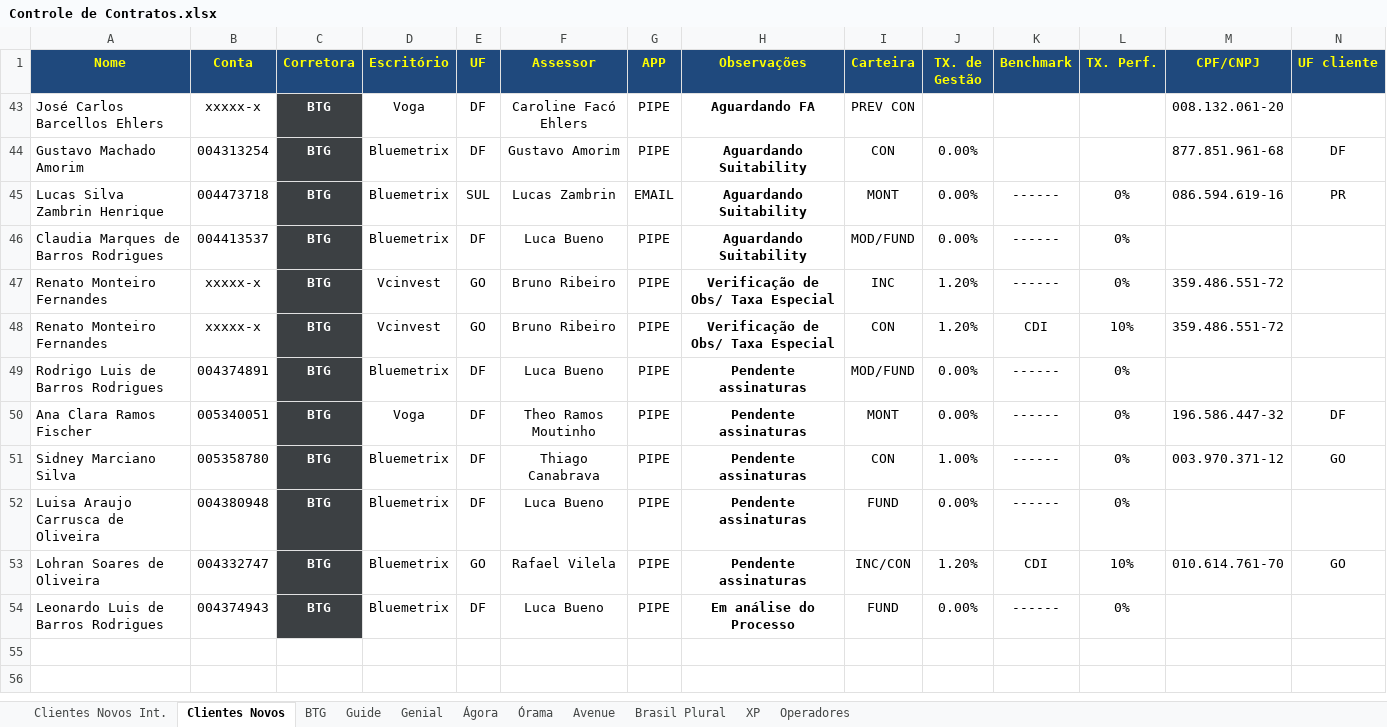
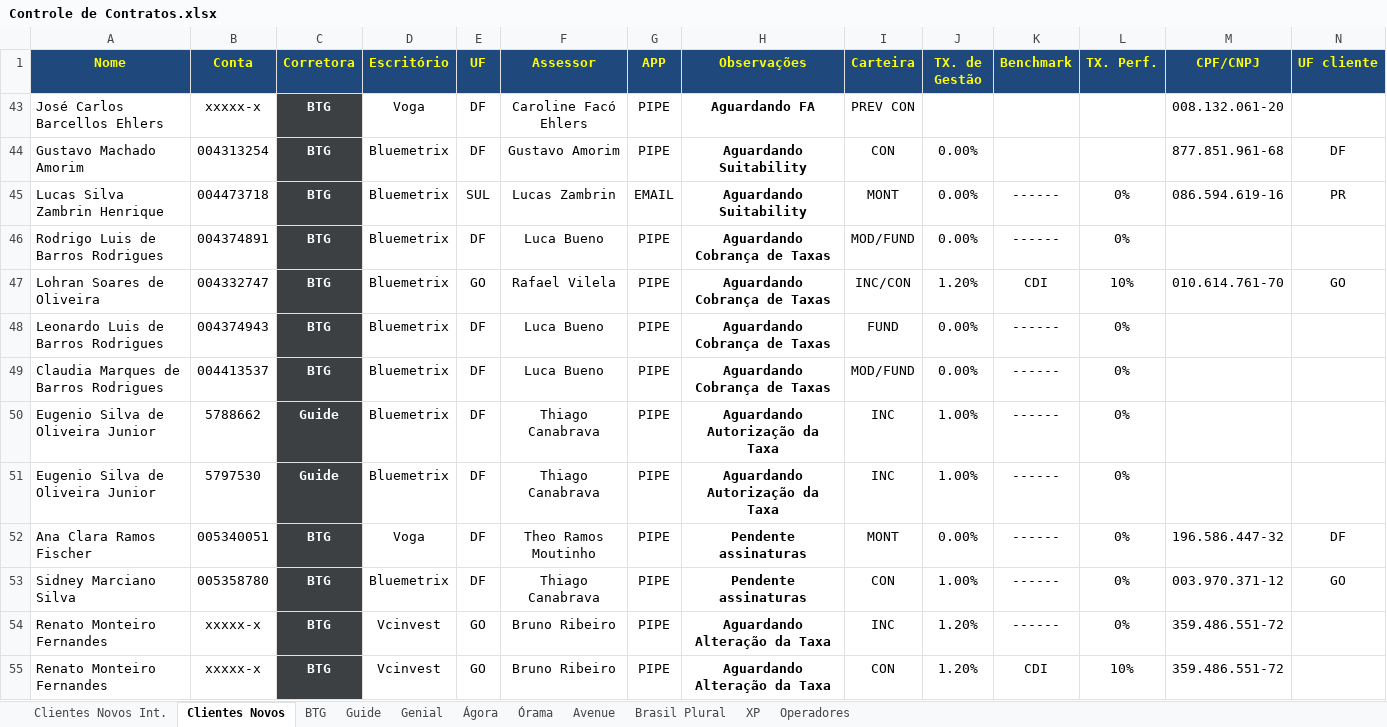
Before and after one commit to lauroteles/app_mesa_de_opera-es_corrigido, an Excel workbook: Controle de Contratos.xlsx, sheet Clientes Novos, drawn as a sheet; only a part is shown; values as stored, in another font and other column widths than the file's, no borders; charts and pictures and conditional formats not drawn; removed rows and columns are numbered as before the commit, all else as after; rows hold the shown columns only; the diff names each change by its address in the sheet, - before the commit and + after, or states it on an @@ line.

Commit message:
Add files via upload

```diff
--- a/Controle de Contratos.xlsx (sheet Clientes Novos)
+++ b/Controle de Contratos.xlsx (sheet Clientes Novos)
+row 46: Rodrigo Luis de Barros Rodrigues | 004374891 | BTG | Bluemetrix | DF | Luca Bueno | PIPE | Aguardando Cobrança de Taxas | MOD/FUND | 0.00% | ------ | 0%
+row 47: Lohran Soares de Oliveira | 004332747 | BTG | Bluemetrix | GO | Rafael Vilela | PIPE | Aguardando Cobrança de Taxas | INC/CON | 1.20% | CDI | 10% | 010.614.761-70 | GO
+row 48: Leonardo Luis de Barros Rodrigues | 004374943 | BTG | Bluemetrix | DF | Luca Bueno | PIPE | Aguardando Cobrança de Taxas | FUND | 0.00% | ------ | 0%
-H49 (Observações): Aguardando Suitability
+H49 (Observações): Aguardando Cobrança de Taxas
-row 47: Renato Monteiro Fernandes | xxxxx-x | BTG | Vcinvest | GO | Bruno Ribeiro | PIPE | Verificação de Obs/ Taxa Especial | INC | 1.20% | ------ | 0% | 359.486.551-72
-row 48: Renato Monteiro Fernandes | xxxxx-x | BTG | Vcinvest | GO | Bruno Ribeiro | PIPE | Verificação de Obs/ Taxa Especial | CON | 1.20% | CDI | 10% | 359.486.551-72
-row 49: Rodrigo Luis de Barros Rodrigues | 004374891 | BTG | Bluemetrix | DF | Luca Bueno | PIPE | Pendente assinaturas | MOD/FUND | 0.00% | ------ | 0%
+row 50: Eugenio Silva de Oliveira Junior | 5788662 | Guide | Bluemetrix | DF | Thiago Canabrava | PIPE | Aguardando Autorização da Taxa | INC | 1.00% | ------ | 0%
+row 51: Eugenio Silva de Oliveira Junior | 5797530 | Guide | Bluemetrix | DF | Thiago Canabrava | PIPE | Aguardando Autorização da Taxa | INC | 1.00% | ------ | 0%
-row 52: Luisa Araujo Carrusca de Oliveira | 004380948 | BTG | Bluemetrix | DF | Luca Bueno | PIPE | Pendente assinaturas | FUND | 0.00% | ------ | 0%
-row 53: Lohran Soares de Oliveira | 004332747 | BTG | Bluemetrix | GO | Rafael Vilela | PIPE | Pendente assinaturas | INC/CON | 1.20% | CDI | 10% | 010.614.761-70 | GO
-row 54: Leonardo Luis de Barros Rodrigues | 004374943 | BTG | Bluemetrix | DF | Luca Bueno | PIPE | Em análise do Processo | FUND | 0.00% | ------ | 0%
+row 54: Renato Monteiro Fernandes | xxxxx-x | BTG | Vcinvest | GO | Bruno Ribeiro | PIPE | Aguardando Alteração da Taxa | INC | 1.20% | ------ | 0% | 359.486.551-72
+row 55: Renato Monteiro Fernandes | xxxxx-x | BTG | Vcinvest | GO | Bruno Ribeiro | PIPE | Aguardando Alteração da Taxa | CON | 1.20% | CDI | 10% | 359.486.551-72
```
Also changed, not shown: sheet BTG, sheet Guide.
